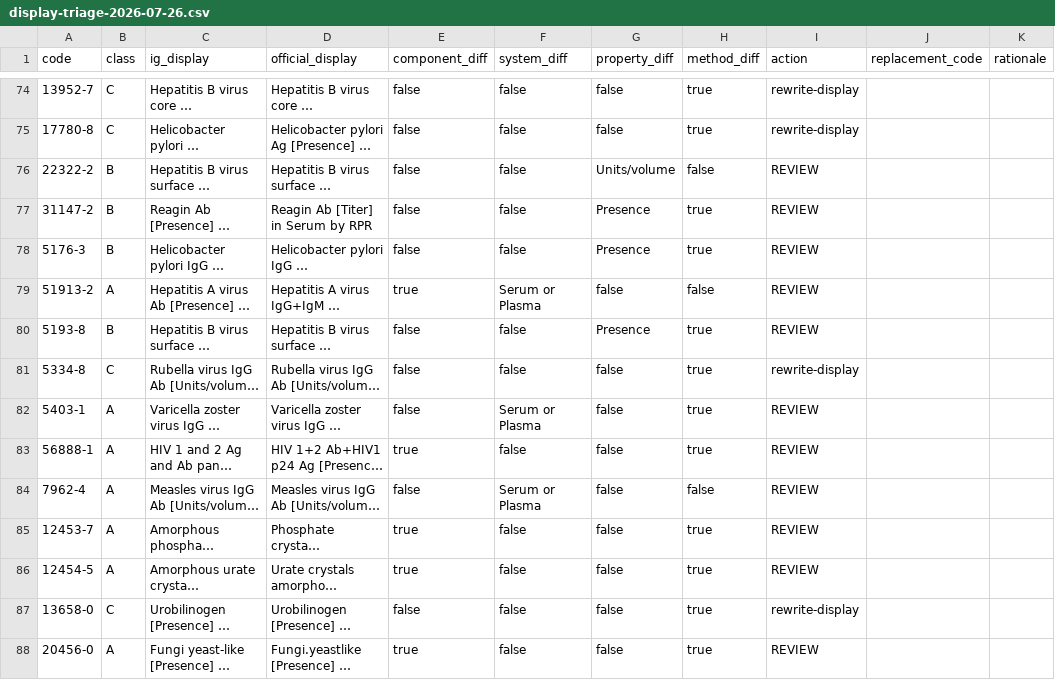
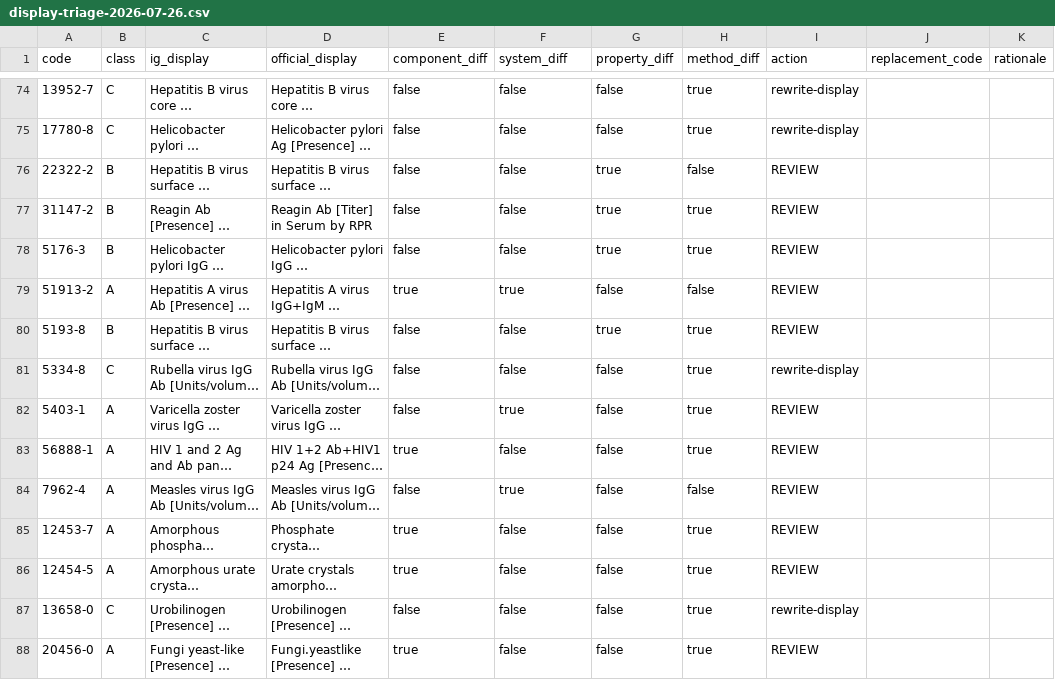
Before and after one commit to kunjulin/occupationIG, a CSV file: docs/optimization/evidence/display-triage-2026-07-26.csv, drawn as a sheet; only a part is shown, gaps mark what is left out; long unchanged cells end in …; the diff covers the shown part only; the diff names each change by its address in the sheet, - before the commit and + after, or states it on an @@ line.

```diff
--- a/docs/optimization/evidence/display-triage-2026-07-26.csv
+++ b/docs/optimization/evidence/display-triage-2026-07-26.csv
-G76 (property_diff): Units/volume
+G76 (property_diff): true
-G77:G78 (property_diff): Presence
+G77:G78 (property_diff): true
-F79 (system_diff): Serum or Plasma
+F79 (system_diff): true
-G80 (property_diff): Presence
+G80 (property_diff): true
-F82 (system_diff): Serum or Plasma
+F82 (system_diff): true
-F84 (system_diff): Serum or Plasma
+F84 (system_diff): true
```
Also changed, not shown: 46 edited cells elsewhere in this file, 6 other files.
